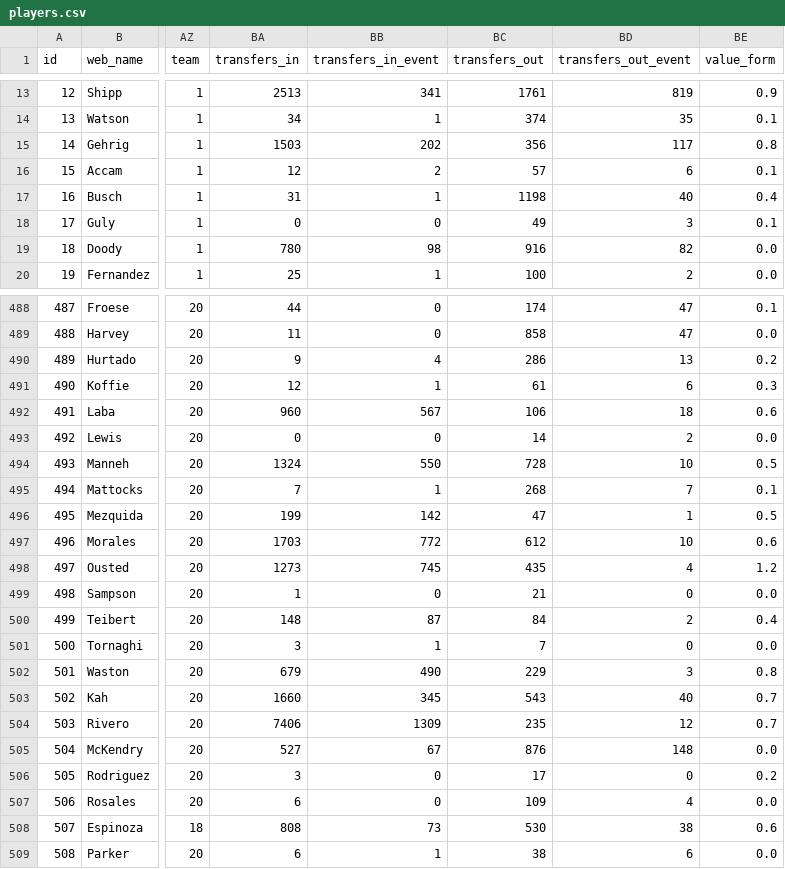
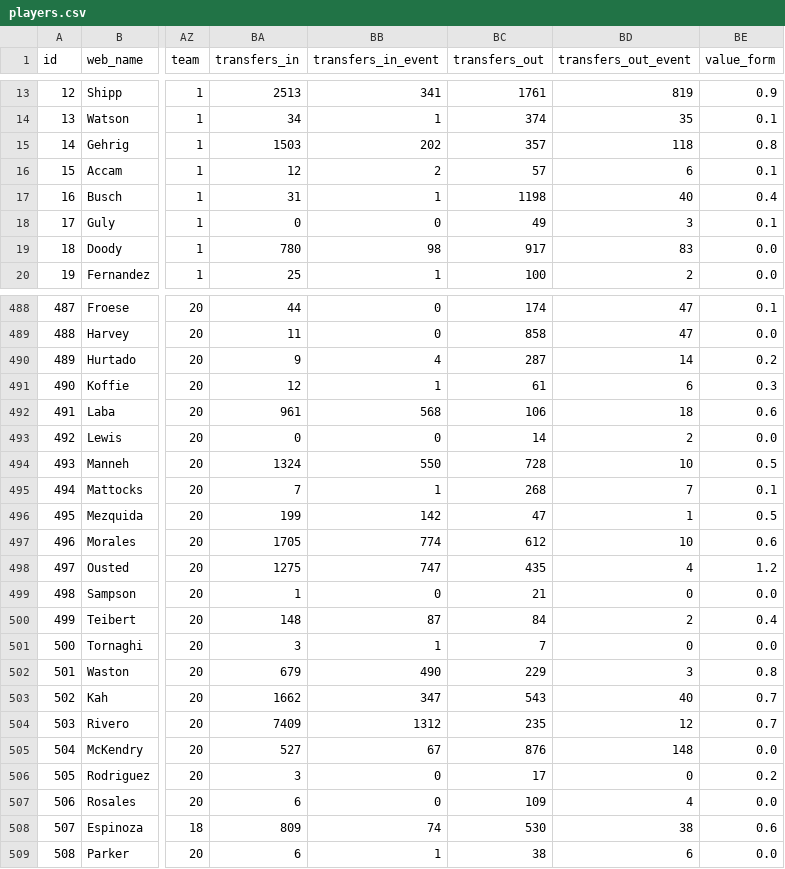
Before and after one commit to coffenbacher/mls-data, a CSV file: automated/players/players.csv, drawn as a sheet; only a part is shown, gaps mark what is left out; the diff covers the shown part only; the diff names each change by its address in the sheet, - before the commit and + after, or states it on an @@ line.

Commit message:
Auto updating players data - file players

```diff
--- a/automated/players/players.csv
+++ b/automated/players/players.csv
-BC15 (transfers_out): 356
+BC15 (transfers_out): 357
-BD15 (transfers_out_event): 117
+BD15 (transfers_out_event): 118
-BC19 (transfers_out): 916
+BC19 (transfers_out): 917
-BD19 (transfers_out_event): 82
+BD19 (transfers_out_event): 83
-BC490 (transfers_out): 286
+BC490 (transfers_out): 287
-BD490 (transfers_out_event): 13
+BD490 (transfers_out_event): 14
-BA492 (transfers_in): 960
+BA492 (transfers_in): 961
-BB492 (transfers_in_event): 567
+BB492 (transfers_in_event): 568
-BA497 (transfers_in): 1703
+BA497 (transfers_in): 1705
-BB497 (transfers_in_event): 772
+BB497 (transfers_in_event): 774
-BA498 (transfers_in): 1273
+BA498 (transfers_in): 1275
-BB498 (transfers_in_event): 745
+BB498 (transfers_in_event): 747
-BA503 (transfers_in): 1660
+BA503 (transfers_in): 1662
-BB503 (transfers_in_event): 345
+BB503 (transfers_in_event): 347
-BA504 (transfers_in): 7406
+BA504 (transfers_in): 7409
-BB504 (transfers_in_event): 1309
+BB504 (transfers_in_event): 1312
-BA508 (transfers_in): 808
+BA508 (transfers_in): 809
-BB508 (transfers_in_event): 73
+BB508 (transfers_in_event): 74
```
Also changed, not shown: 70 edited cells elsewhere in this file, 2 other files.
